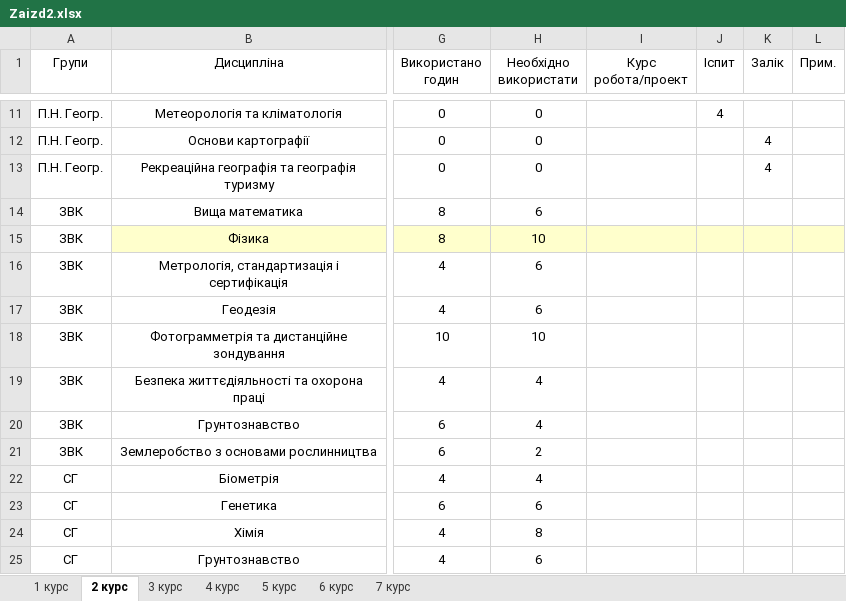
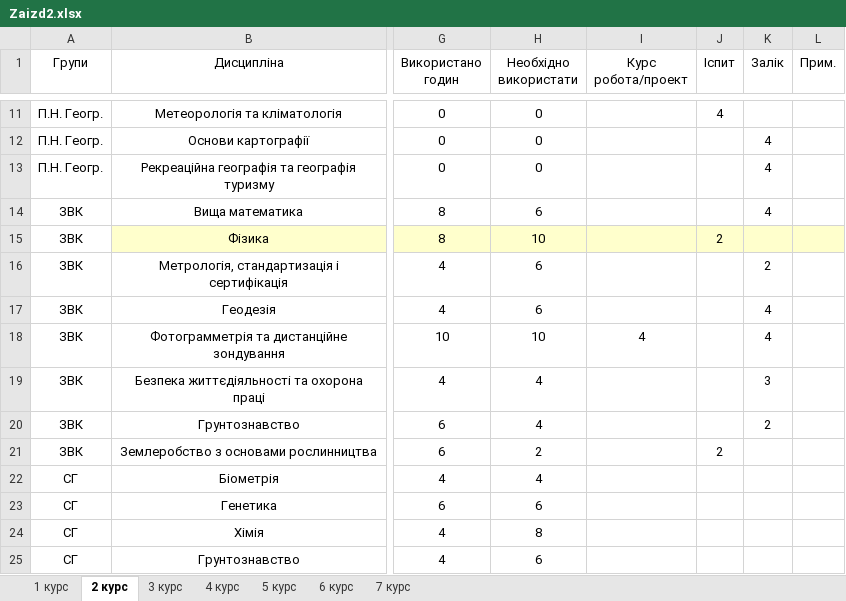
Before and after one commit to gram0001/rozklad, an Excel workbook: Zaizd2.xlsx, sheet 2 курс, drawn as a sheet; only a part is shown, gaps mark what is left out; values as stored, in another font and other column widths than the file's, no borders; table styles not drawn; the diff names each change by its address in the sheet, - before the commit and + after, or states it on an @@ line.

```diff
--- a/Zaizd2.xlsx (sheet 2 курс)
+++ b/Zaizd2.xlsx (sheet 2 курс)
-K14 (Залік): (empty)
+K14 (Залік): 4
-J15 (Іспит): (empty)
+J15 (Іспит): 2
-K16 (Залік): (empty)
+K16 (Залік): 2
-K17:K18 (Залік): (empty)
+K17:K18 (Залік): 4
-I18 (Курс робота/проект): (empty)
+I18 (Курс робота/проект): 4
-K19 (Залік): (empty)
+K19 (Залік): 3
-K20 (Залік): (empty)
+K20 (Залік): 2
-J21 (Іспит): (empty)
+J21 (Іспит): 2
```
Also changed, not shown: sheet 3 курс, sheet 5 курс, sheet 4 курс.
